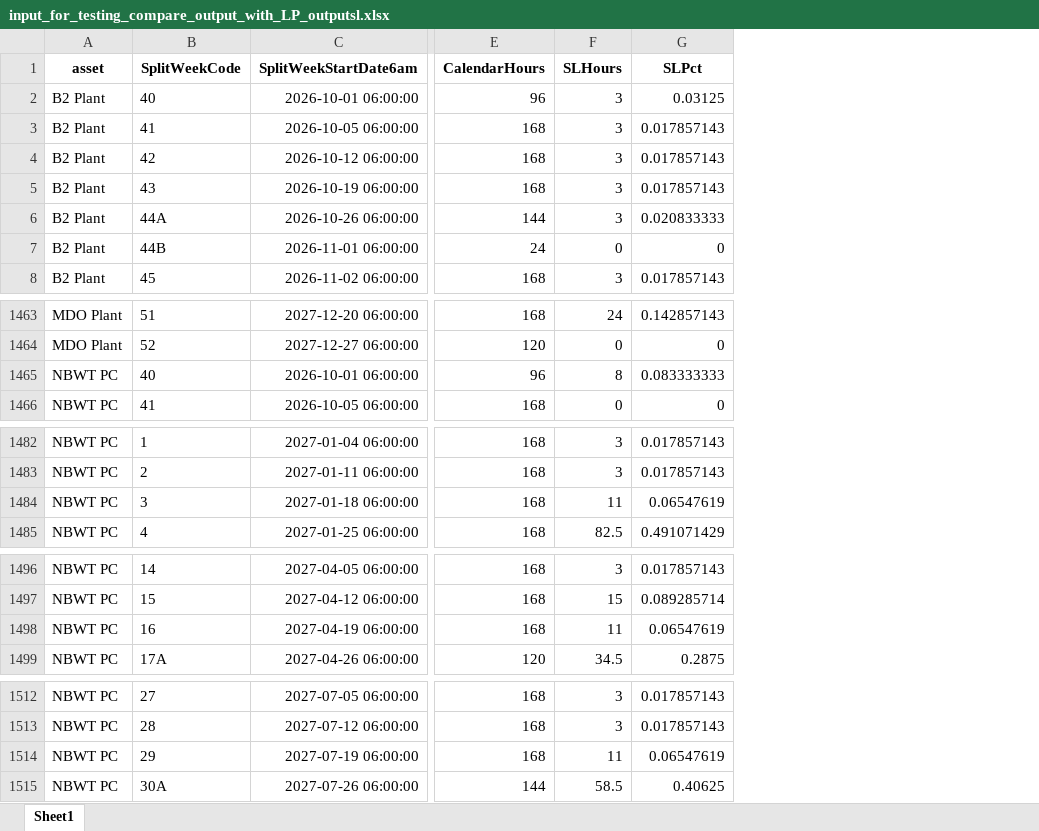
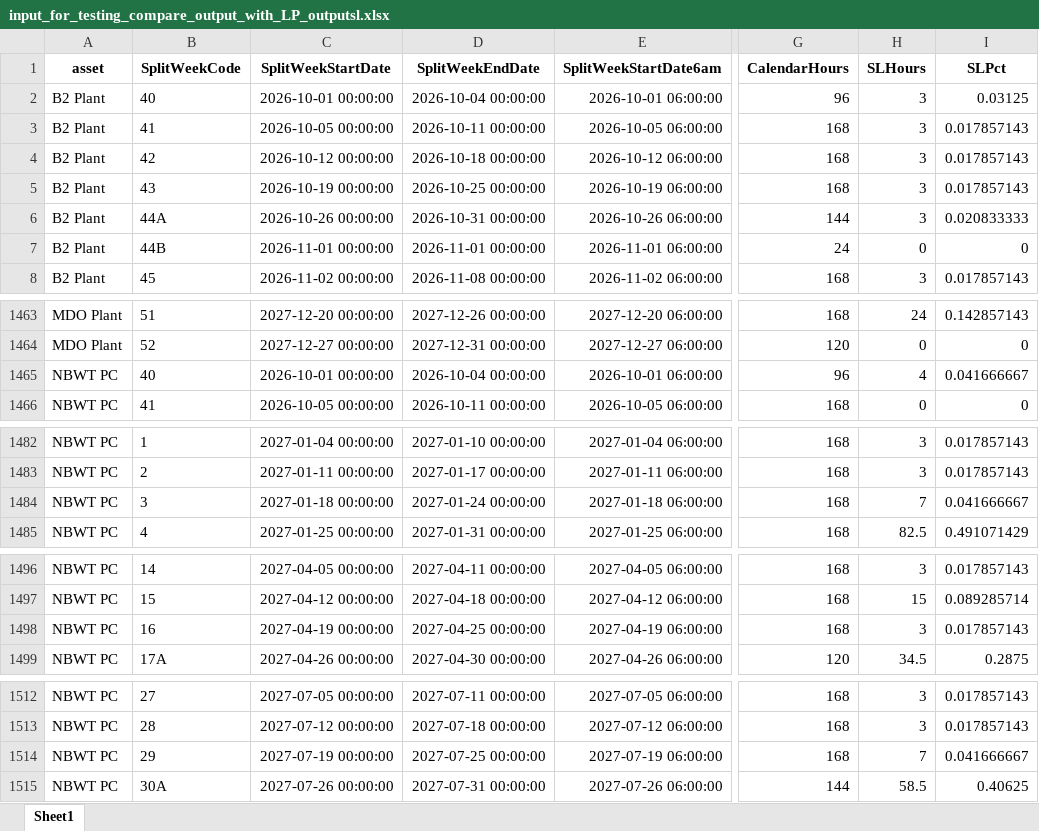
Before and after one commit to oliverlartigue/Tool-for-LP-SL-computation, an Excel workbook: Testing Input and Output Files/input_for_testing_compare_output_with_LP_outputsl.xlsx, sheet Sheet1, drawn as a sheet; only a part is shown, gaps mark what is left out; values as stored, in another font and other column widths than the file's, no borders; addresses are those after the commit; the diff covers the shown part only; the diff names each change by its address in the sheet, - before the commit and + after, or states it on an @@ line.

```diff
--- a/Testing Input and Output Files/input_for_testing_compare_output_with_LP_outputsl.xlsx (sheet Sheet1)
+++ b/Testing Input and Output Files/input_for_testing_compare_output_with_LP_outputsl.xlsx (sheet Sheet1)
+column C (SplitWeekStartDate), rows 2-8: 2026-10-01 00:00:00 | 2026-10-05 00:00:00 | 2026-10-12 00:00:00 | 2026-10-19 00:00:00 | 2026-10-26 00:00:00 | 2026-11-01 00:00:00 | 2026-11-02 00:00:00; rows 1463-1466: 2027-12-20 00:00:00 | 2027-12-27 00:00:00 | 2026-10-01 00:00:00 | 2026-10-05 00:00:00; rows 1482-1485: 2027-01-04 00:00:00 | 2027-01-11 00:00:00 | 2027-01-18 00:00:00 | 2027-01-25 00:00:00; rows 1496-1499: 2027-04-05 00:00:00 | 2027-04-12 00:00:00 | 2027-04-19 00:00:00 | 2027-04-26 00:00:00; rows 1512-1515: 2027-07-05 00:00:00 | 2027-07-12 00:00:00 | 2027-07-19 00:00:00 | 2027-07-26 00:00:00
+column D (SplitWeekEndDate), rows 2-8: 2026-10-04 00:00:00 | 2026-10-11 00:00:00 | 2026-10-18 00:00:00 | 2026-10-25 00:00:00 | 2026-10-31 00:00:00 | 2026-11-01 00:00:00 | 2026-11-08 00:00:00; rows 1463-1466: 2027-12-26 00:00:00 | 2027-12-31 00:00:00 | 2026-10-04 00:00:00 | 2026-10-11 00:00:00; rows 1482-1485: 2027-01-10 00:00:00 | 2027-01-17 00:00:00 | 2027-01-24 00:00:00 | 2027-01-31 00:00:00; rows 1496-1499: 2027-04-11 00:00:00 | 2027-04-18 00:00:00 | 2027-04-25 00:00:00 | 2027-04-30 00:00:00; rows 1512-1515: 2027-07-11 00:00:00 | 2027-07-18 00:00:00 | 2027-07-25 00:00:00 | 2027-07-31 00:00:00
-H1465 (SLHours): 8
+H1465 (SLHours): 4
-I1465 (SLPct): 0.083333333
+I1465 (SLPct): 0.041666667
-H1484 (SLHours): 11
+H1484 (SLHours): 7
-I1484 (SLPct): 0.06547619
+I1484 (SLPct): 0.041666667
-H1498 (SLHours): 11
+H1498 (SLHours): 3
-I1498 (SLPct): 0.06547619
+I1498 (SLPct): 0.017857143
-H1514 (SLHours): 11
+H1514 (SLHours): 7
-I1514 (SLPct): 0.06547619
+I1514 (SLPct): 0.041666667
```
Also changed, not shown: 32 edited cells elsewhere in this sheet, Main Output Files/output_SL_hours_splitWeek.xlsx, Testing Input and Output Files/output_for_testing_SL_hours_by_asset_splitWeek.xlsx, 24 other files.
